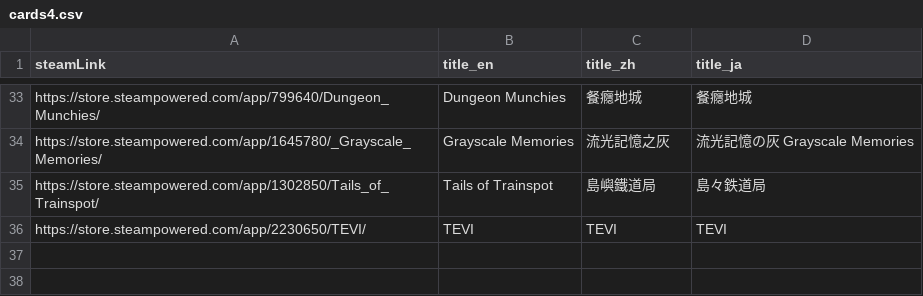
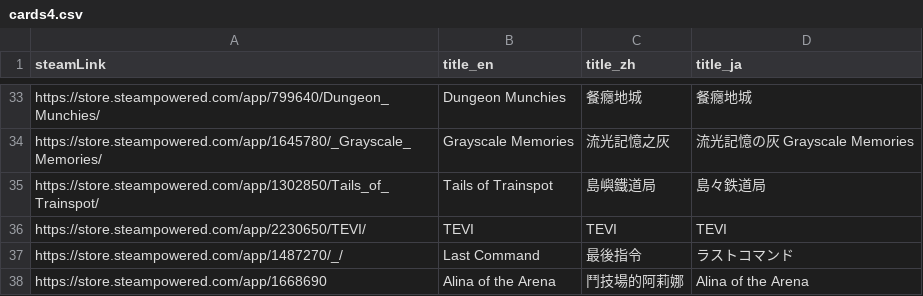
Before and after one commit to FilterGame/IndieGameWebTW, a CSV file: cards4.csv, drawn as a sheet; only a part is shown, gaps mark what is left out.

```diff
--- a/cards4.csv
+++ b/cards4.csv
@@ -36 +36,3 @@ https://store.steampowered.com/app/1302850/Tails_of_Trainspot/,Tails of Trainspo
 https://store.steampowered.com/app/2230650/TEVI/,TEVI,TEVI,TEVI
+https://store.steampowered.com/app/1487270/_/,Last Command,最後指令,ラストコマンド
+https://store.steampowered.com/app/1668690,Alina of the Arena,鬥技場的阿莉娜,Alina of the Arena
```
Also changed, not shown: cards3.csv.
